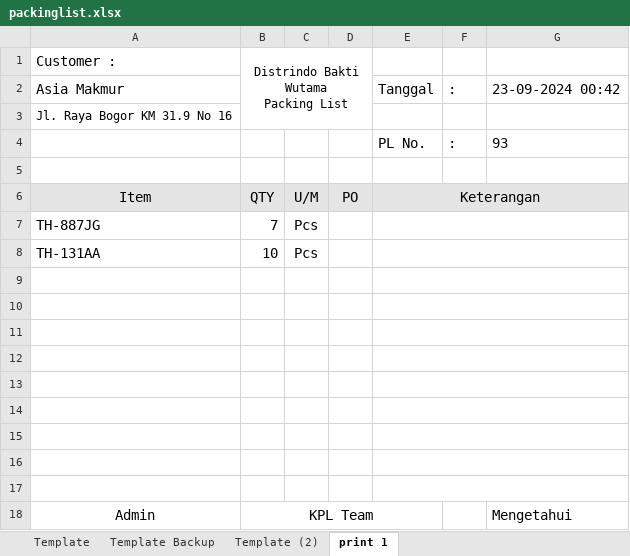
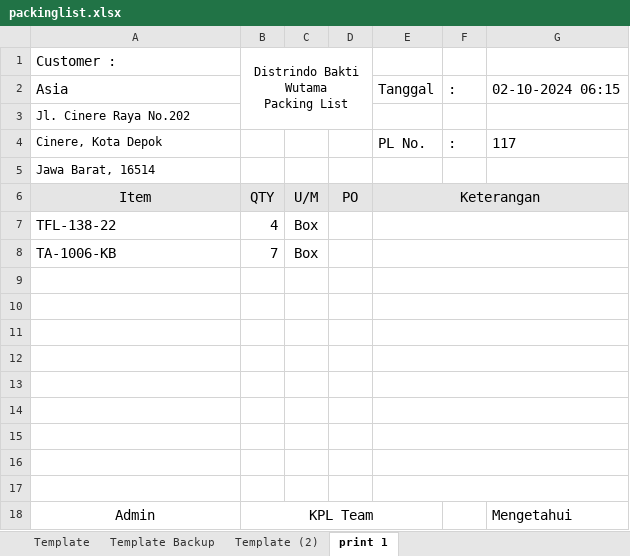
Before and after one commit to bcomsugi/PrintServerDasa, an Excel workbook: packinglist.xlsx, sheet print 1, drawn as a sheet; values as stored, in another font and other column widths than the file's, no borders; charts and pictures not drawn; removed rows and columns are numbered as before the commit, all else as after; the diff names each change by its address in the sheet, - before the commit and + after, or states it on an @@ line.

Commit message:
update util with printcount

```diff
--- a/packinglist.xlsx (sheet print 1)
+++ b/packinglist.xlsx (sheet print 1)
-A2: Asia Makmur
+A2: Asia
-G2: 23-09-2024 00:42
+G2: 02-10-2024 06:15
-A3: Jl. Raya Bogor KM 31.9 No 16
+A3: Jl. Cinere Raya No.202
-A4: (empty)
+A4: Cinere, Kota Depok
-G4: 93
+G4: 117
-A5: (empty)
+A5: Jawa Barat, 16514
-row 7: TH-887JG | 7 | Pcs
-row 8: TH-131AA | 10 | Pcs
+row 7: TFL-138-22 | 4 | Box
+row 8: TA-1006-KB | 7 | Box
```
Also changed, not shown: sheet Template, 2 other files.
